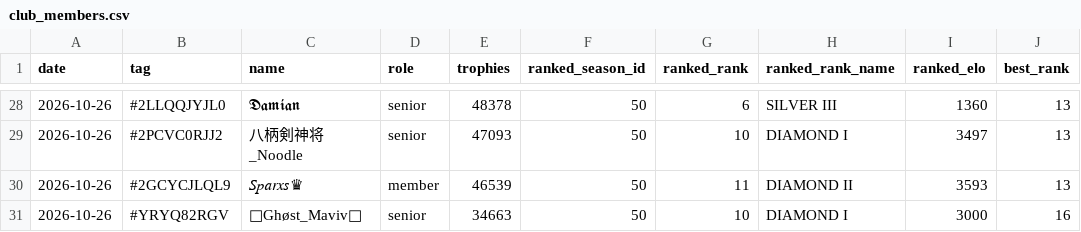
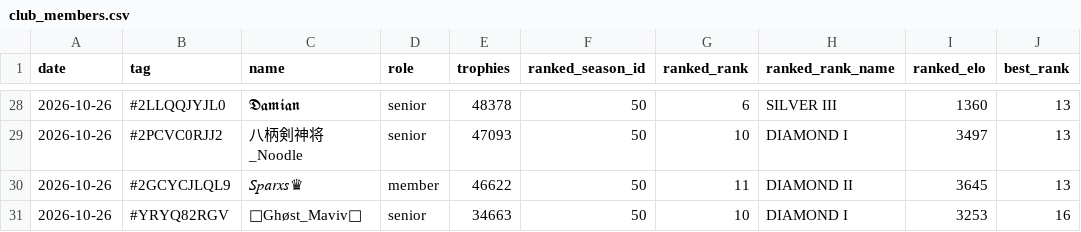
Before and after one commit to LTY-Gaming/Leaderboard, a CSV file: club_members.csv, drawn as a sheet; only a part is shown, gaps mark what is left out; the diff covers the shown part only; the diff names each change by its address in the sheet, - before the commit and + after, or states it on an @@ line.

```diff
--- a/club_members.csv
+++ b/club_members.csv
-E30 (trophies): 46539
+E30 (trophies): 46622
-I30 (ranked_elo): 3593
+I30 (ranked_elo): 3645
-I31 (ranked_elo): 3000
+I31 (ranked_elo): 3253
```
Also changed, not shown: 1 added row, 1 removed row and 25 edited cells elsewhere in this file, za_clubs.csv, 2 other files.
